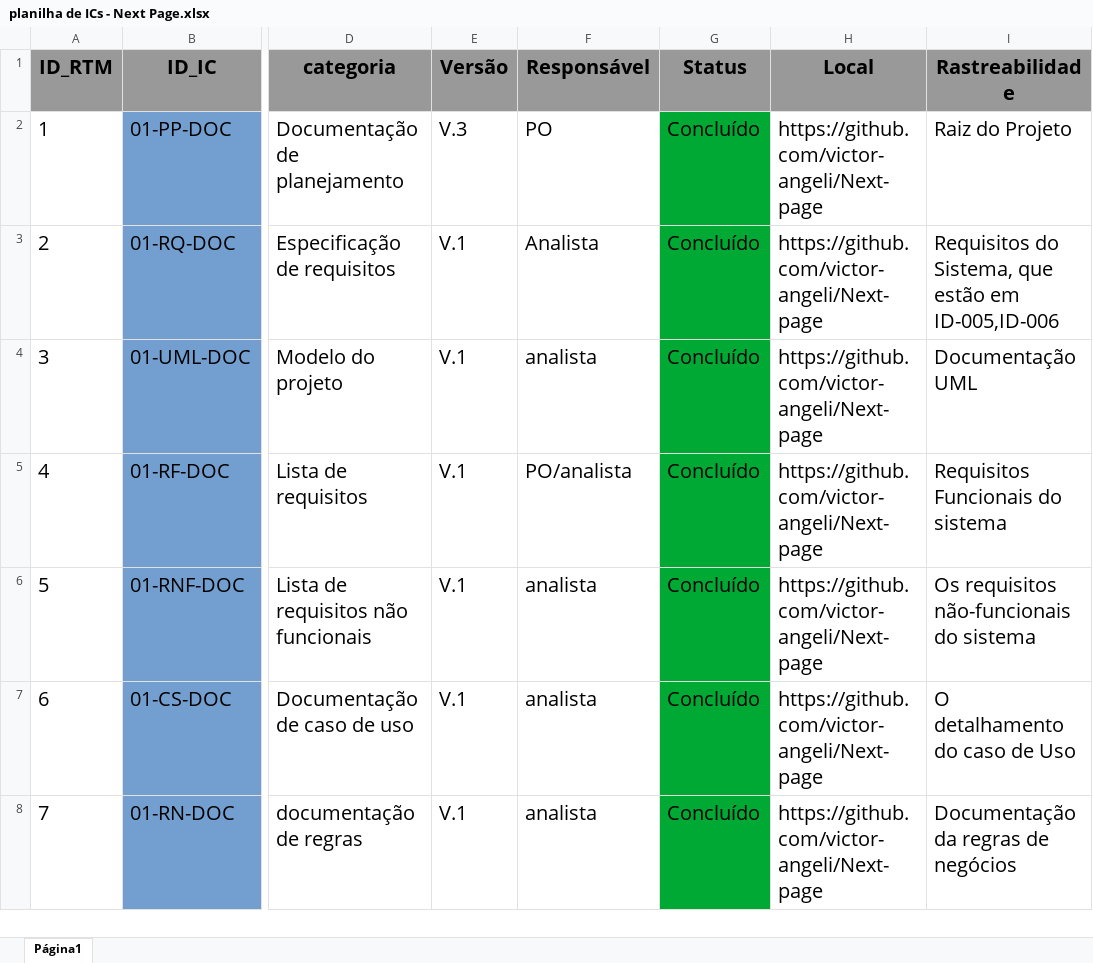
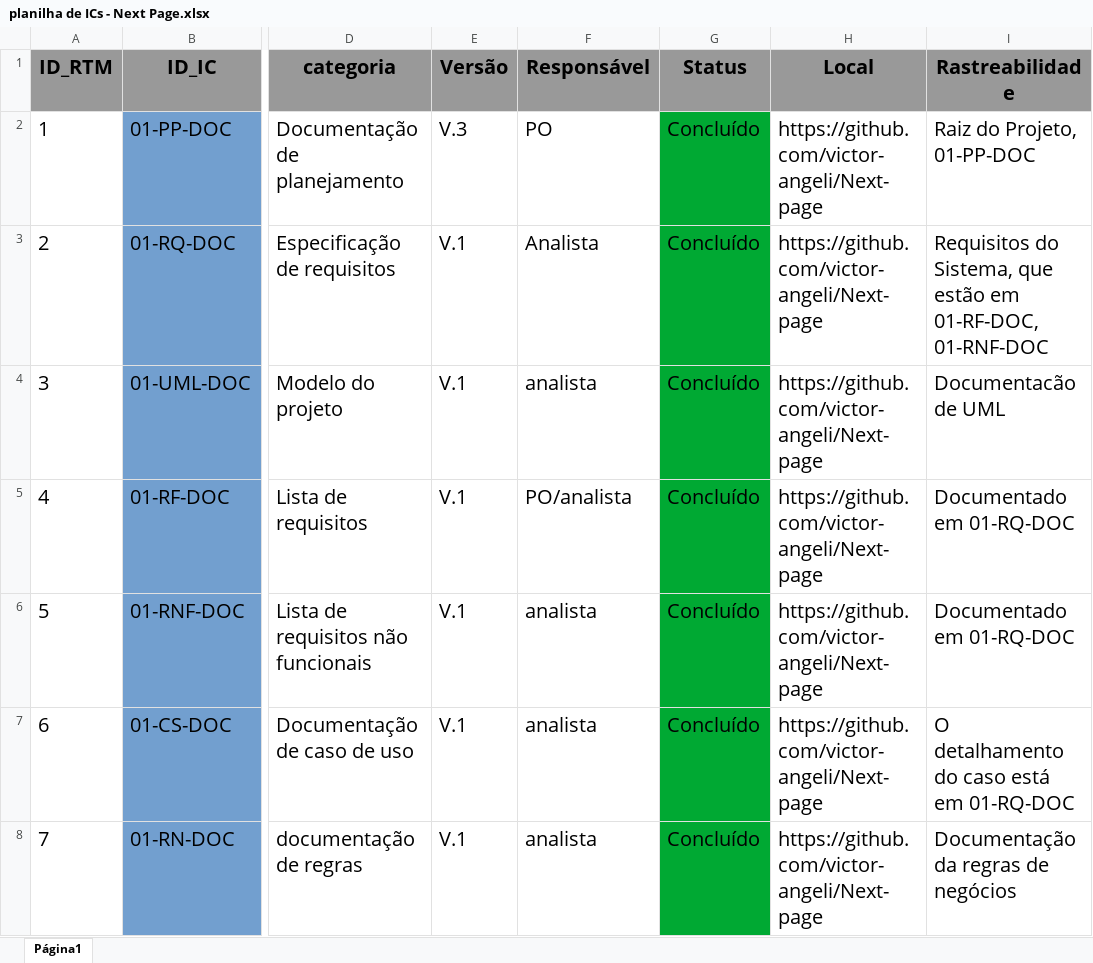
Before and after one commit to victor-angeli/Next-page, an Excel workbook: planilha/planilha de ICs - Next Page.xlsx, sheet Página1, drawn as a sheet; only a part is shown, gaps mark what is left out; values as stored, in another font and other column widths than the file's, no borders; the diff covers the shown part only; the diff names each change by its address in the sheet, - before the commit and + after, or states it on an @@ line.

Commit message:
adições a rastreabilidade

```diff
--- a/planilha/planilha de ICs - Next Page.xlsx (sheet Página1)
+++ b/planilha/planilha de ICs - Next Page.xlsx (sheet Página1)
-I2 (Rastreabilidade): Raiz do Projeto
+I2 (Rastreabilidade): Raiz do Projeto, 01-PP-DOC
-I3 (Rastreabilidade): …estão em ID-005,ID-006
+I3 (Rastreabilidade): …estão em 01-RF-DOC, 01-RNF-DOC
-I4 (Rastreabilidade): Documentação UML
+I4 (Rastreabilidade): Documentacão de UML
-I5 (Rastreabilidade): Requisitos Funcionais do sistema
+I5 (Rastreabilidade): Documentado em 01-RQ-DOC
-I6 (Rastreabilidade): Os requisitos não-funcionais do sistema
+I6 (Rastreabilidade): Documentado em 01-RQ-DOC
-I7 (Rastreabilidade): O detalhamento do caso de Uso
+I7 (Rastreabilidade): O detalhamento do caso está em 01-RQ-DOC
```
Also changed, not shown: 41 edited cells elsewhere in this sheet, 1 other file.
